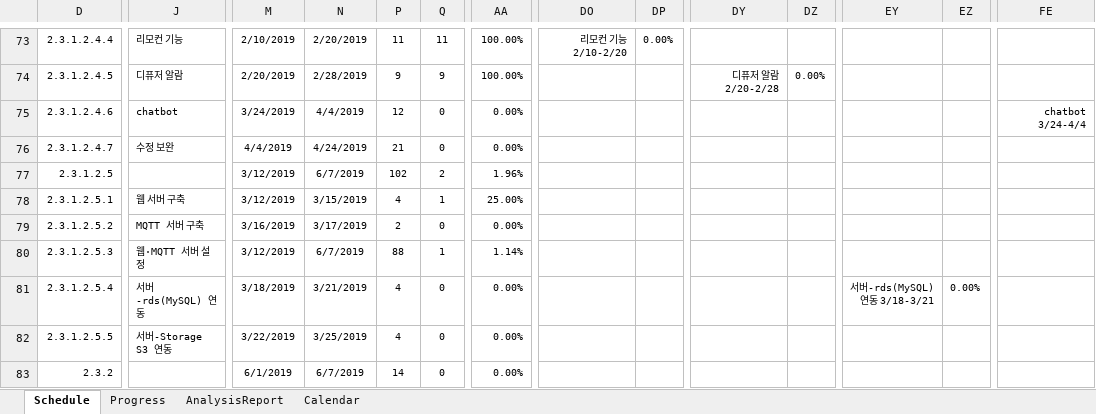
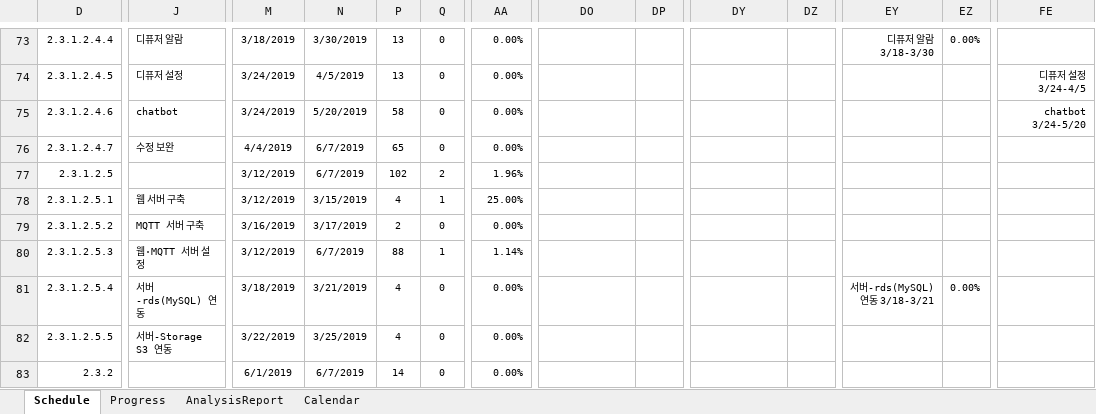
Before and after one commit to edicu2/Sentiment_Diffuser, an Excel workbook: documents/5. diffuser_간트차트/2019_03_12_diffuser_XLGantt_v1.1.0.xlsm, sheet Schedule, drawn as a sheet; only a part is shown, gaps mark what is left out; values as stored, in another font and other column widths than the file's, no borders; conditional formats not drawn; the diff covers the shown part only; the diff names each change by its address in the sheet, - before the commit and + after, or states it on an @@ line.

```diff
--- a/documents/5. diffuser_간트차트/2019_03_12_diffuser_XLGantt_v1.1.0.xlsm (sheet Schedule)
+++ b/documents/5. diffuser_간트차트/2019_03_12_diffuser_XLGantt_v1.1.0.xlsm (sheet Schedule)
-J73: 리모컨 기능
+J73: 디퓨저 알람
-M73: 2/10/2019
+M73: 3/18/2019
-N73: 2/20/2019
+N73: 3/30/2019
-P73: 11
+P73: 13
-Q73: 11
+Q73: 0
-AA73:AA74: 100.00%
+AA73:AA74: 0.00%
-DO73: 리모컨 기능 2/10-2/20
+DO73: (empty)
-DP73: 0.00%
+DP73: (empty)
-EY73: (empty)
+EY73: 디퓨저 알람 3/18-3/30
-EZ73: (empty)
+EZ73: 0.00%
-J74: 디퓨저 알람
+J74: 디퓨저 설정
-M74: 2/20/2019
+M74: 3/24/2019
-N74: 2/28/2019
+N74: 4/5/2019
-P74: 9
+P74: 13
-Q74: 9
+Q74: 0
-DY74: 디퓨저 알람 2/20-2/28
+DY74: (empty)
-DZ74: 0.00%
+DZ74: (empty)
-FE74: (empty)
+FE74: 디퓨저 설정 3/24-4/5
-N75: 4/4/2019
+N75: 5/20/2019
-P75: 12
+P75: 58
-FE75: chatbot 3/24-4/4
+FE75: chatbot 3/24-5/20
-N76: 4/24/2019
+N76: 6/7/2019
-P76: 21
+P76: 65
```
Also changed, not shown: 1 added row, 1 removed row and 79 edited cells elsewhere in this sheet, sheet Progress, hidden cells.
